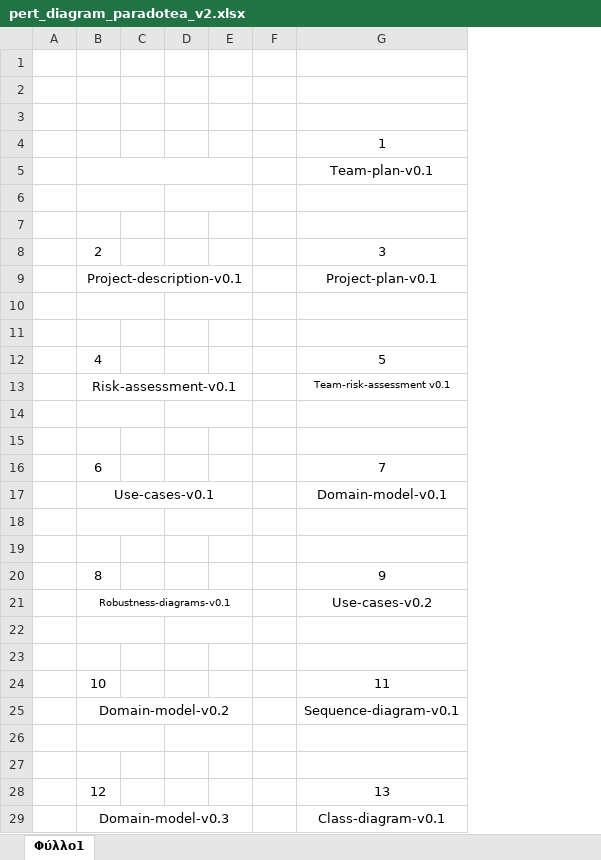
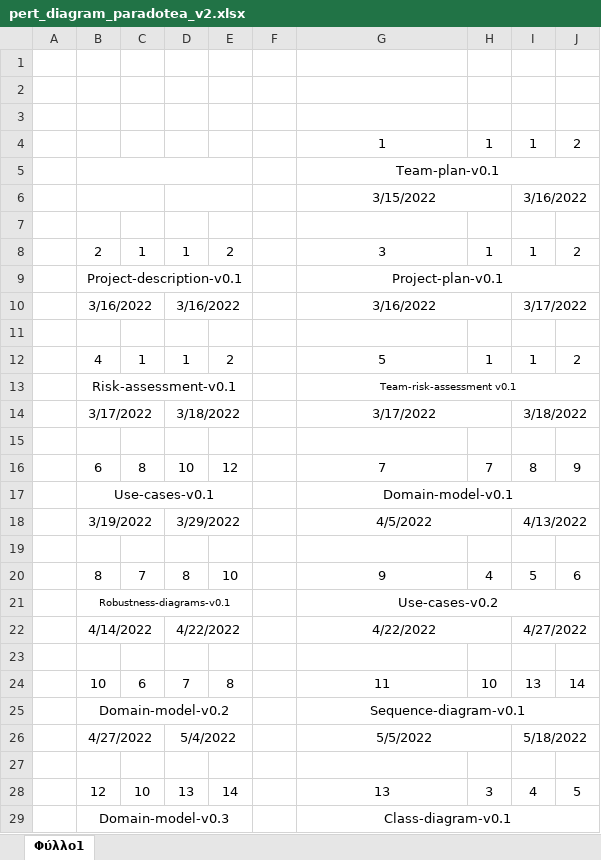
Before and after one commit to PapKate/SoftwareTechnology, an Excel workbook: Παραδοτέο_2/pert_diagram_paradotea_v2.xlsx, sheet Φύλλο1, drawn as a sheet; only a part is shown; values as stored, in another font and other column widths than the file's, no borders; charts and pictures not drawn; removed rows and columns are numbered as before the commit, all else as after; the diff covers the shown part only; the diff names each change by its address in the sheet, - before the commit and + after, or states it on an @@ line.

Commit message:
diagramms-paradotea-Vol.2
Co-Authored-By: mariatsav <74532138+mariatsav@users.noreply.github.com>
Co-Authored-By: Triantafillos Prappas <93077970+progLime@users.noreply.github.com>
Co-Authored-By: PapKate <63216304+PapKate@users.noreply.github.com>

```diff
--- a/Παραδοτέο_2/pert_diagram_paradotea_v2.xlsx (sheet Φύλλο1)
+++ b/Παραδοτέο_2/pert_diagram_paradotea_v2.xlsx (sheet Φύλλο1)
-column C, empty
-column D, empty
-column E, empty
+column C, rows 8-28: 1 |  |  |  | 1 |  |  |  | 8 |  |  |  | 7 |  |  |  | 6 |  |  |  | 10
+column D, rows 8-28: 1 |  | 3/16/2022 |  | 1 |  | 3/18/2022 |  | 10 |  | 3/29/2022 |  | 8 |  | 4/22/2022 |  | 7 |  | 5/4/2022 |  | 13
+column E, rows 8-28: 2 |  |  |  | 2 |  |  |  | 12 |  |  |  | 10 |  |  |  | 8 |  |  |  | 14
+column H, rows 4-28: 1 |  |  |  | 1 |  |  |  | 1 |  |  |  | 7 |  |  |  | 4 |  |  |  | 10 |  |  |  | 3
+column I, rows 4-28: 1 |  | 3/16/2022 |  | 1 |  | 3/17/2022 |  | 1 |  | 3/18/2022 |  | 8 |  | 4/13/2022 |  | 5 |  | 4/27/2022 |  | 13 |  | 5/18/2022 |  | 4
+column J, rows 4-28: 2 |  |  |  | 2 |  |  |  | 2 |  |  |  | 9 |  |  |  | 6 |  |  |  | 14 |  |  |  | 5
+G5:J5 merged
-row 6: (empty)
+row 6:  |  |  |  |  |  | 3/15/2022 |  | 3/16/2022
+G6:H6 merged
+G9:J9 merged
-row 10: (empty)
+row 10:  | 3/16/2022 |  | 3/16/2022 |  |  | 3/16/2022 |  | 3/17/2022
+G10:H10 merged
+G13:J13 merged
-row 14: (empty)
+row 14:  | 3/17/2022 |  | 3/18/2022 |  |  | 3/17/2022 |  | 3/18/2022
+G14:H14 merged
+G17:J17 merged
-row 18: (empty)
+row 18:  | 3/19/2022 |  | 3/29/2022 |  |  | 4/5/2022 |  | 4/13/2022
+G18:H18 merged
+G21:J21 merged
-row 22: (empty)
+row 22:  | 4/14/2022 |  | 4/22/2022 |  |  | 4/22/2022 |  | 4/27/2022
+G22:H22 merged
+G25:J25 merged
-row 26: (empty)
+row 26:  | 4/27/2022 |  | 5/4/2022 |  |  | 5/5/2022 |  | 5/18/2022
+G26:H26 merged
+G29:J29 merged
```
Also changed, not shown: 1 added row, 8 edited cells and merged cells elsewhere in this sheet, charts or pictures, Παραδοτέο_2/gantt_diagram_paradotea_v2.xlsx.
